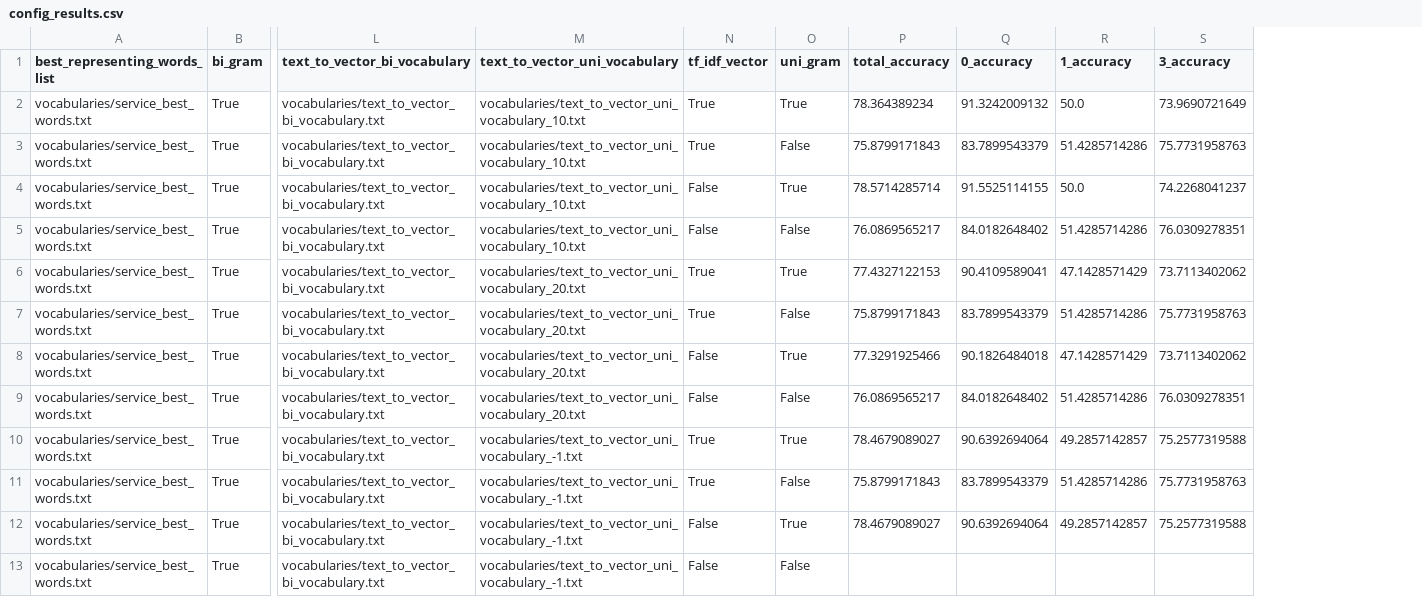
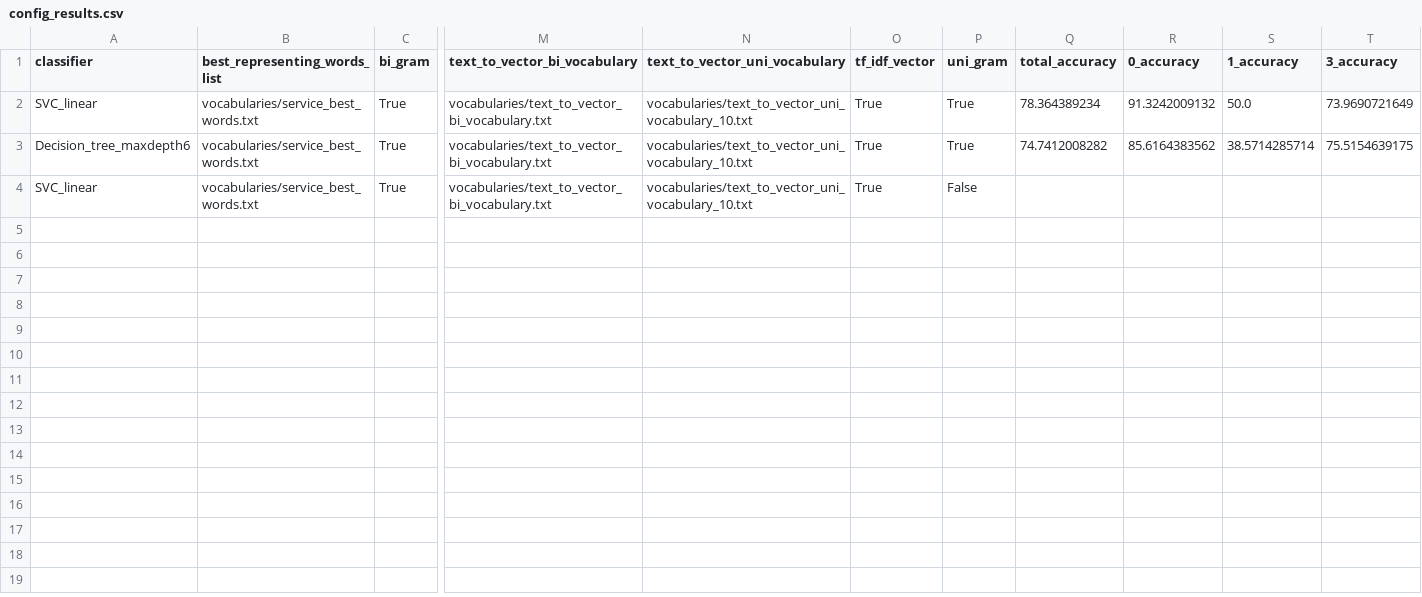
Before and after one commit to guyrah/DegreeFinalProject, a CSV file: config_results.csv, drawn as a sheet; only a part is shown, gaps mark what is left out; removed rows and columns are numbered as before the commit, all else as after; rows hold the shown columns only; the diff names each change by its address in the sheet, - before the commit and + after, or states it on an @@ line.

Commit message:
added number of classidiers to check to get_best_config

```diff
--- a/config_results.csv
+++ b/config_results.csv
+column A (classifier), rows 2-4: SVC_linear | Decision_tree_maxdepth6 | SVC_linear
-row 3: vocabularies/service_best_words.txt | True | vocabularies/text_to_vector_bi_vocabulary.txt | vocabularies/text_to_vector_uni_vocabulary_10.txt | True | False | 75.8799171843 | 83.7899543379 | 51.4285714286 | 75.7731958763
-row 4: vocabularies/service_best_words.txt | True | vocabularies/text_to_vector_bi_vocabulary.txt | vocabularies/text_to_vector_uni_vocabulary_10.txt | False | True | 78.5714285714 | 91.5525114155 | 50.0 | 74.2268041237
-row 5: vocabularies/service_best_words.txt | True | vocabularies/text_to_vector_bi_vocabulary.txt | vocabularies/text_to_vector_uni_vocabulary_10.txt | False | False | 76.0869565217 | 84.0182648402 | 51.4285714286 | 76.0309278351
-N3 (text_to_vector_uni_vocabulary): vocabularies/text_to_vector_uni_vocabulary_20.txt
+N3 (text_to_vector_uni_vocabulary): vocabularies/text_to_vector_uni_vocabulary_10.txt
-Q3 (total_accuracy): 77.4327122153
+Q3 (total_accuracy): 74.7412008282
-R3 (0_accuracy): 90.4109589041
+R3 (0_accuracy): 85.6164383562
-S3 (1_accuracy): 47.1428571429
+S3 (1_accuracy): 38.5714285714
-T3 (3_accuracy): 73.7113402062
+T3 (3_accuracy): 75.5154639175
-row 7: vocabularies/service_best_words.txt | True | vocabularies/text_to_vector_bi_vocabulary.txt | vocabularies/text_to_vector_uni_vocabulary_20.txt | True | False | 75.8799171843 | 83.7899543379 | 51.4285714286 | 75.7731958763
-row 8: vocabularies/service_best_words.txt | True | vocabularies/text_to_vector_bi_vocabulary.txt | vocabularies/text_to_vector_uni_vocabulary_20.txt | False | True | 77.3291925466 | 90.1826484018 | 47.1428571429 | 73.7113402062
-row 9: vocabularies/service_best_words.txt | True | vocabularies/text_to_vector_bi_vocabulary.txt | vocabularies/text_to_vector_uni_vocabulary_20.txt | False | False | 76.0869565217 | 84.0182648402 | 51.4285714286 | 76.0309278351
-row 10: vocabularies/service_best_words.txt | True | vocabularies/text_to_vector_bi_vocabulary.txt | vocabularies/text_to_vector_uni_vocabulary_-1.txt | True | True | 78.4679089027 | 90.6392694064 | 49.2857142857 | 75.2577319588
-row 11: vocabularies/service_best_words.txt | True | vocabularies/text_to_vector_bi_vocabulary.txt | vocabularies/text_to_vector_uni_vocabulary_-1.txt | True | False | 75.8799171843 | 83.7899543379 | 51.4285714286 | 75.7731958763
-row 12: vocabularies/service_best_words.txt | True | vocabularies/text_to_vector_bi_vocabulary.txt | vocabularies/text_to_vector_uni_vocabulary_-1.txt | False | True | 78.4679089027 | 90.6392694064 | 49.2857142857 | 75.2577319588
-N4 (text_to_vector_uni_vocabulary): vocabularies/text_to_vector_uni_vocabulary_-1.txt
+N4 (text_to_vector_uni_vocabulary): vocabularies/text_to_vector_uni_vocabulary_10.txt
-O4 (tf_idf_vector): False
+O4 (tf_idf_vector): True
```
Also changed, not shown: 2 other files.
